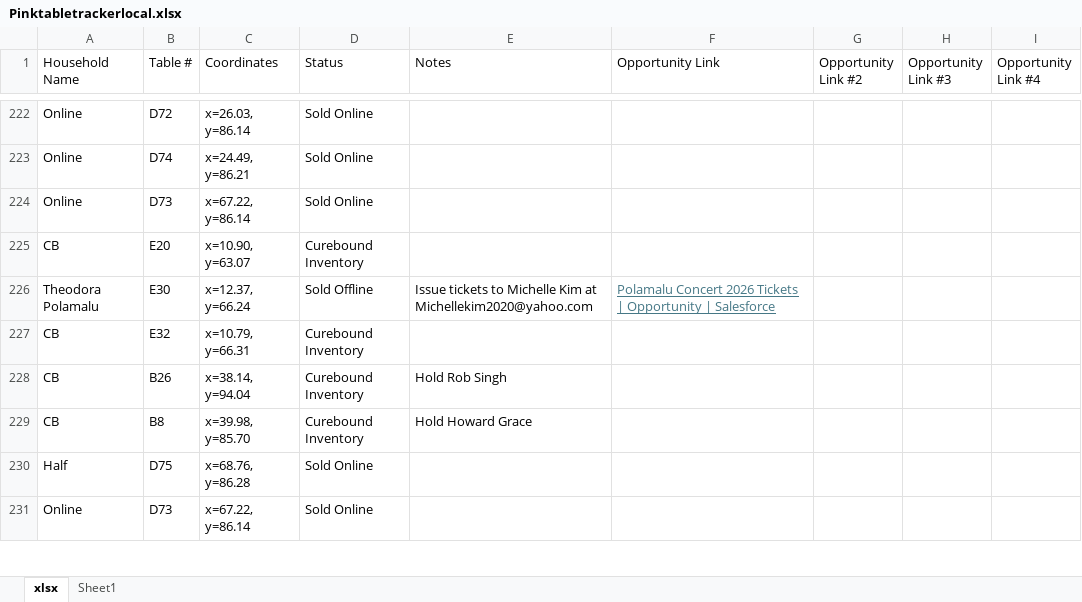
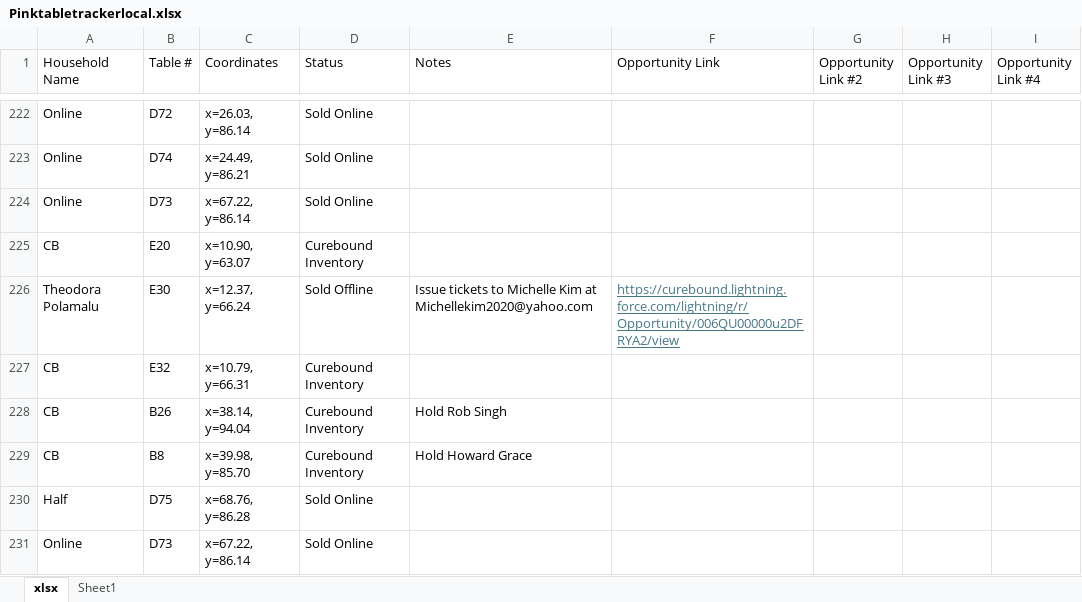
Before and after one commit to jestr-collab/TableTracker, an Excel workbook: Pinktabletrackerlocal.xlsx, sheet xlsx, drawn as a sheet; only a part is shown, gaps mark what is left out; values as stored, in another font and other column widths than the file's, no borders; conditional formats not drawn; the diff names each change by its address in the sheet, - before the commit and + after, or states it on an @@ line.

Commit message:
Update local seating data

```diff
--- a/Pinktabletrackerlocal.xlsx (sheet xlsx)
+++ b/Pinktabletrackerlocal.xlsx (sheet xlsx)
-F226 (Opportunity Link): Polamalu Concert 2026 Tickets | Opportunity | Salesforce
+F226 (Opportunity Link): https://curebound.lightning.force.com/lightning/r/Opportunity/006QU00000u2DFRYA2/view
```
